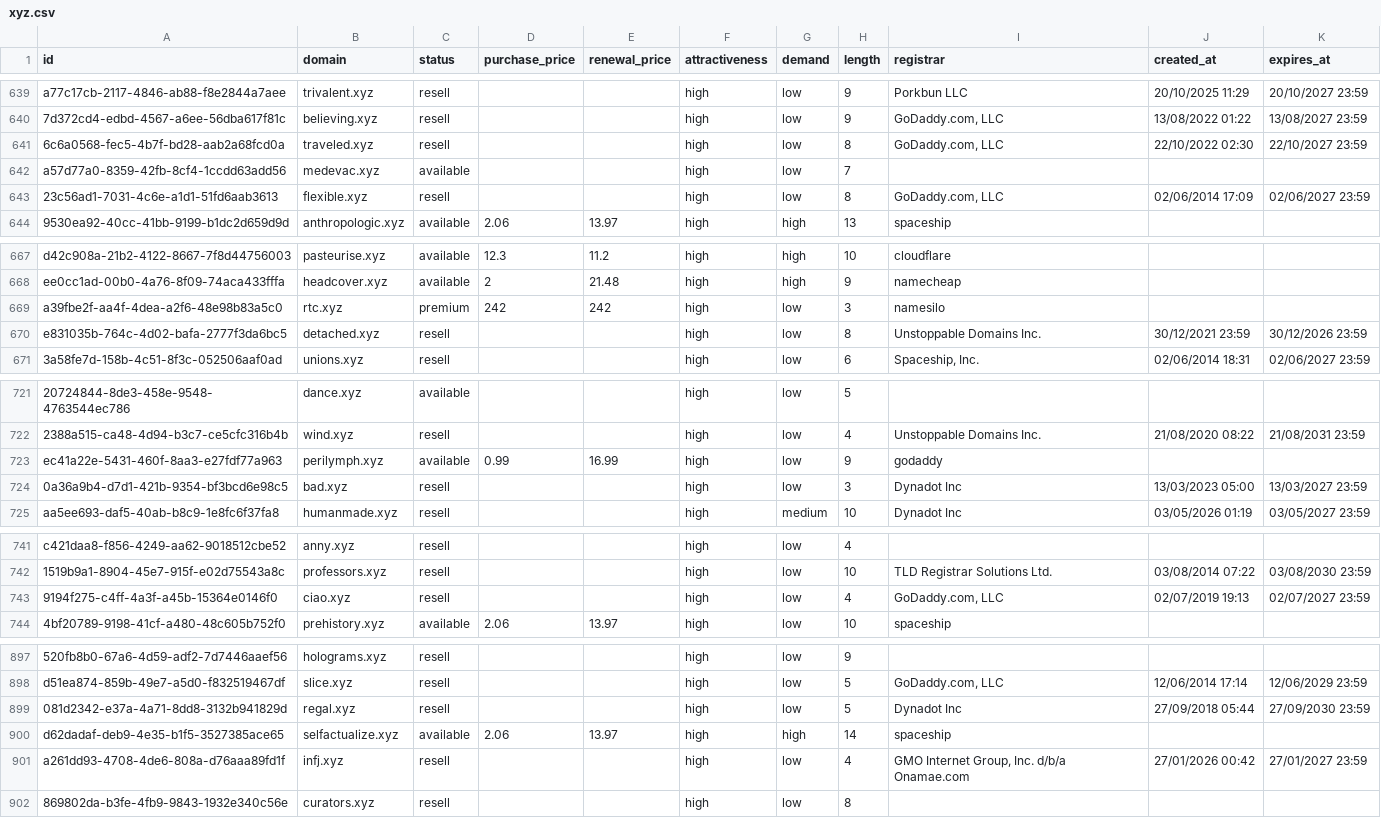
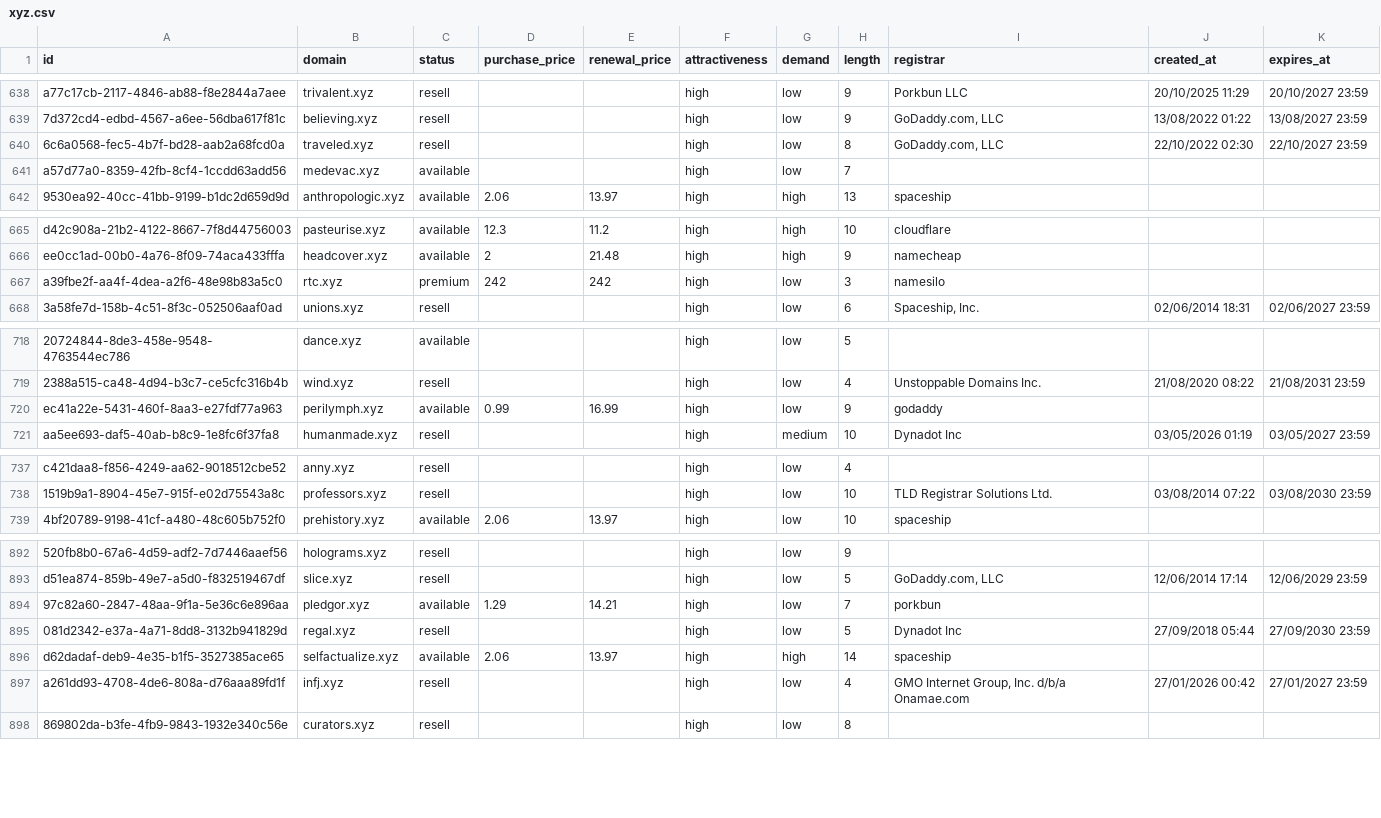
Before and after one commit to UniqueDomains/xyz-oneword-domains, a CSV file: xyz.csv, drawn as a sheet; only a part is shown, gaps mark what is left out; removed rows and columns are numbered as before the commit, all else as after; the diff covers the shown part only; the diff names each change by its address in the sheet, - before the commit and + after, or states it on an @@ line.

Commit message:
Domains update

```diff
--- a/xyz.csv
+++ b/xyz.csv
-row 643: 23c56ad1-7031-4c6e-a1d1-51fd6aab3613 | flexible.xyz | resell |  |  | high | low | 8 | GoDaddy.com, LLC | 02/06/2014 17:09 | 02/06/2027 23:59
-row 670: e831035b-764c-4d02-bafa-2777f3da6bc5 | detached.xyz | resell |  |  | high | low | 8 | Unstoppable Domains Inc. | 30/12/2021 23:59 | 30/12/2026 23:59
-row 724: 0a36a9b4-d7d1-421b-9354-bf3bcd6e98c5 | bad.xyz | resell |  |  | high | low | 3 | Dynadot Inc | 13/03/2023 05:00 | 13/03/2027 23:59
-row 743: 9194f275-c4ff-4a3f-a45b-15364e0146f0 | ciao.xyz | resell |  |  | high | low | 4 | GoDaddy.com, LLC | 02/07/2019 19:13 | 02/07/2027 23:59
+row 894: 97c82a60-2847-48aa-9f1a-5e36c6e896aa | pledgor.xyz | available | 1.29 | 14.21 | high | low | 7 | porkbun
```
Also changed, not shown: 6 added rows, 3 removed rows and 6 edited cells elsewhere in this file, 5 other files.
